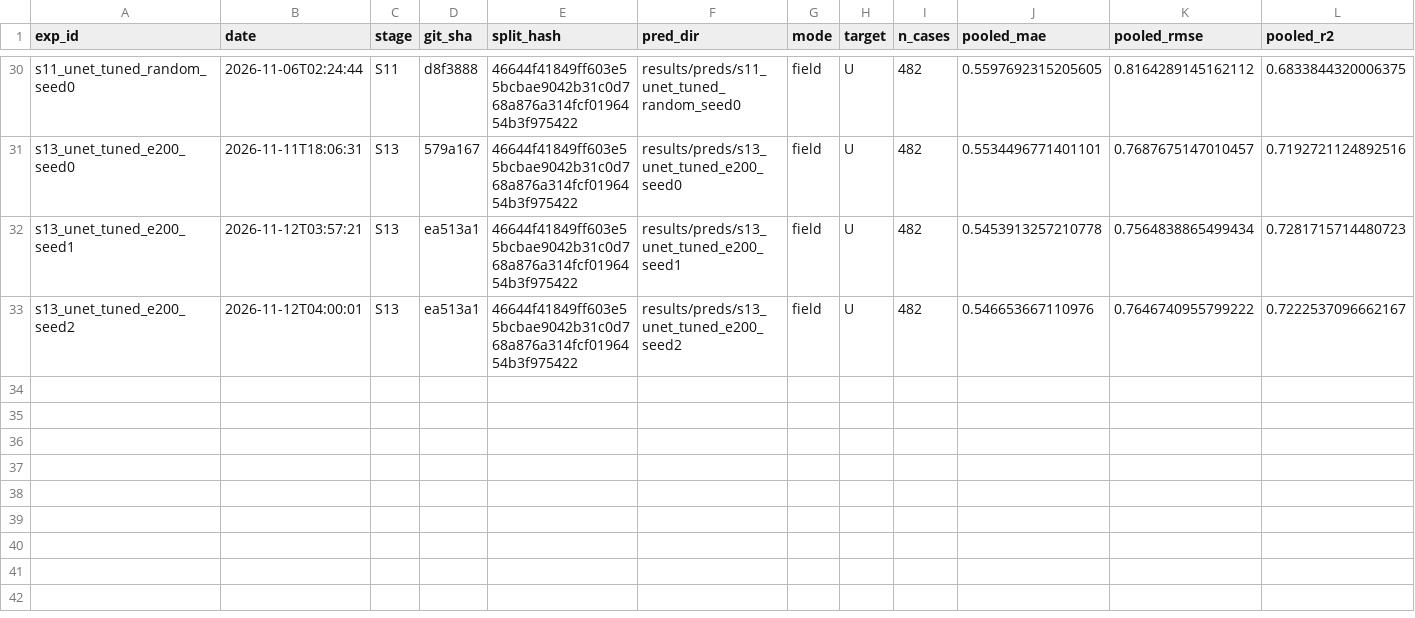
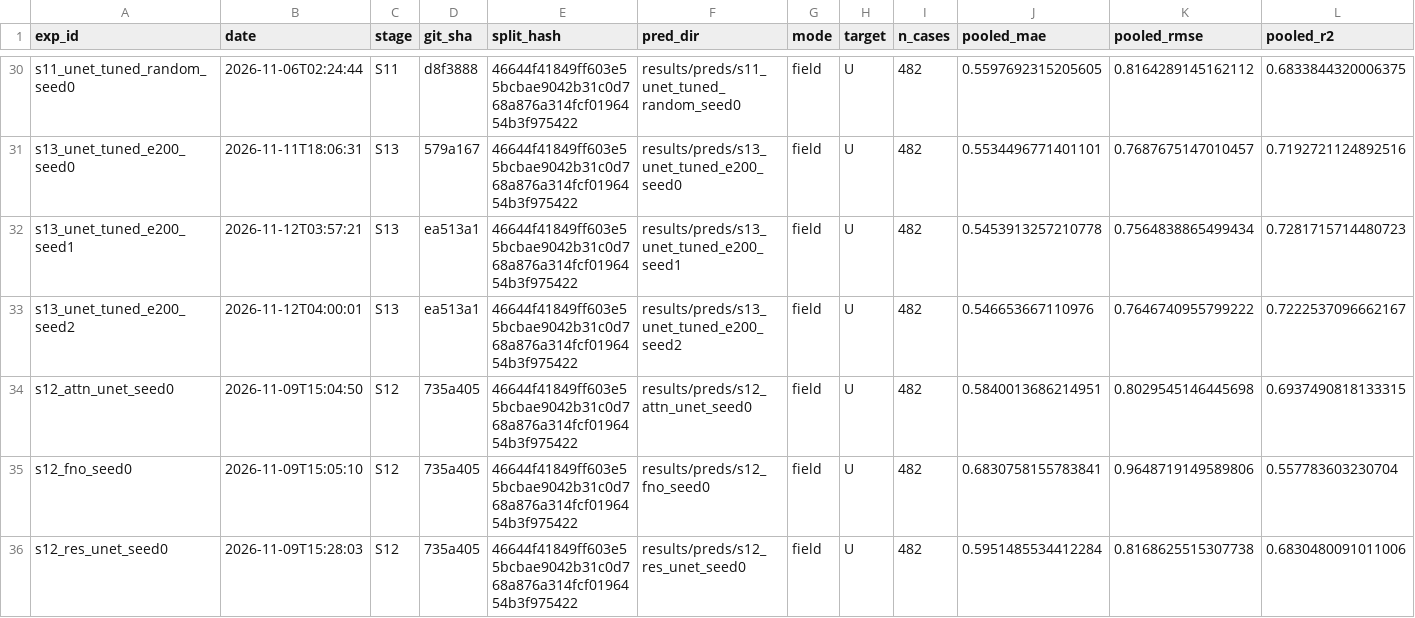
Before and after one commit to TinkerTechie/Urban-Microclimate-Modelling, a CSV file: results/runs.csv, drawn as a sheet; only a part is shown, gaps mark what is left out; rows hold the shown columns only; the diff names each change by its address in the sheet, - before the commit and + after, or states it on an @@ line.

Commit message:
exp(s12a): seed-0 run records and results/runs.csv rows
Fold records and training histories of attn_unet, res_unet and fno seed 0 (code 735a405, all five folds, 482 cases), from the training outputs. Their predictions were checked against the S11 truth and masks and rescored with the S11 scoring code, which reproduces outputs/summary.csv; fold 4 of attn_unet rebuilt from its weights matches the saved predictions. The three runs.csv rows use the repository's results/preds/<exp_id> path.

```diff
--- a/results/runs.csv
+++ b/results/runs.csv
+row 34: s12_attn_unet_seed0 | 2026-11-09T15:04:50 | S12 | 735a405 | 46644f41849ff603e55bcbae9042b31c0d768a876a314fcf0196454b3f975422 | results/preds/s12_attn_unet_seed0 | field | U | 482 | 0.5840013686214951 | 0.8029545146445698 | 0.6937490818133315
+row 35: s12_fno_seed0 | 2026-11-09T15:05:10 | S12 | 735a405 | 46644f41849ff603e55bcbae9042b31c0d768a876a314fcf0196454b3f975422 | results/preds/s12_fno_seed0 | field | U | 482 | 0.6830758155783841 | 0.9648719149589806 | 0.557783603230704
+row 36: s12_res_unet_seed0 | 2026-11-09T15:28:03 | S12 | 735a405 | 46644f41849ff603e55bcbae9042b31c0d768a876a314fcf0196454b3f975422 | results/preds/s12_res_unet_seed0 | field | U | 482 | 0.5951485534412284 | 0.8168625515307738 | 0.6830480091011006
```
Also changed, not shown: 30 other files.
